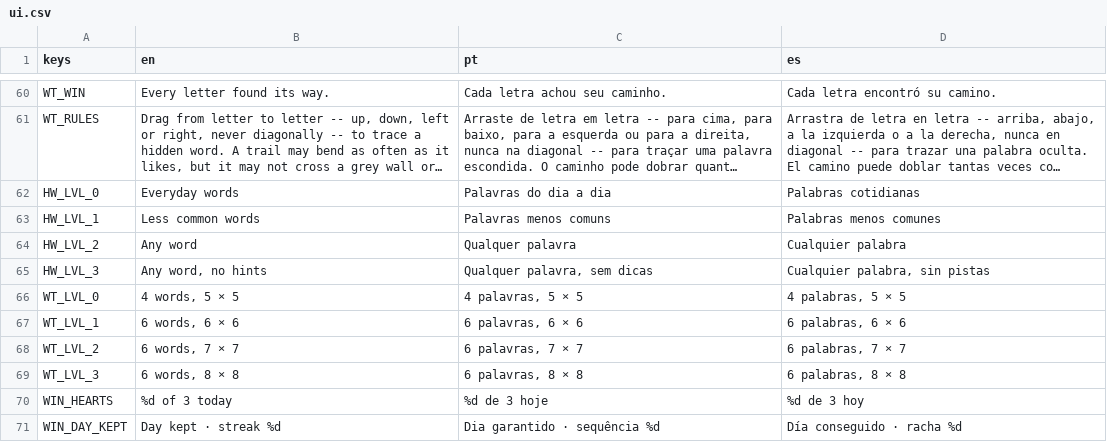
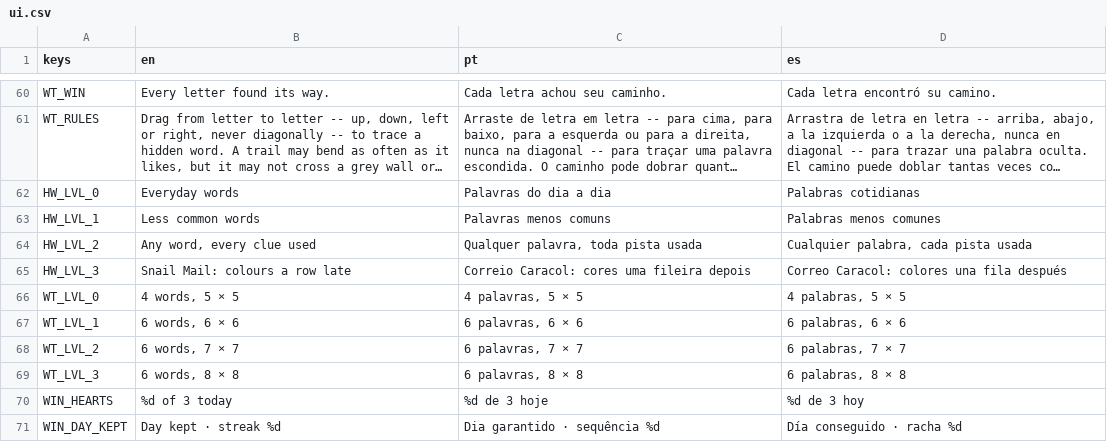
Before and after one commit to flavioriper/daily-games, a CSV file: locale/ui.csv, drawn as a sheet; only a part is shown, gaps mark what is left out; long unchanged cells end in ….

```diff
--- a/locale/ui.csv
+++ b/locale/ui.csv
@@ -63,4 +63,4 @@ HW_LVL_0,Everyday words,Palavras do dia a dia,Palabras cotidianas
 HW_LVL_1,Less common words,Palavras menos comuns,Palabras menos comunes
-HW_LVL_2,Any word,Qualquer palavra,Cualquier palabra
-HW_LVL_3,"Any word, no hints","Qualquer palavra, sem dicas","Cualquier palabra, sin pistas"
+HW_LVL_2,"Any word, every clue used","Qualquer palavra, toda pista usada","Cualquier palabra, cada pista usada"
+HW_LVL_3,Snail Mail: colours a row late,Correio Caracol: cores uma fileira depois,Correo Caracol: colores una fila después
 WT_LVL_0,"4 words, 5 × 5","4 palavras, 5 × 5","4 palabras, 5 × 5"
```
Also changed, not shown: locale/boards.csv, 21 other files.
